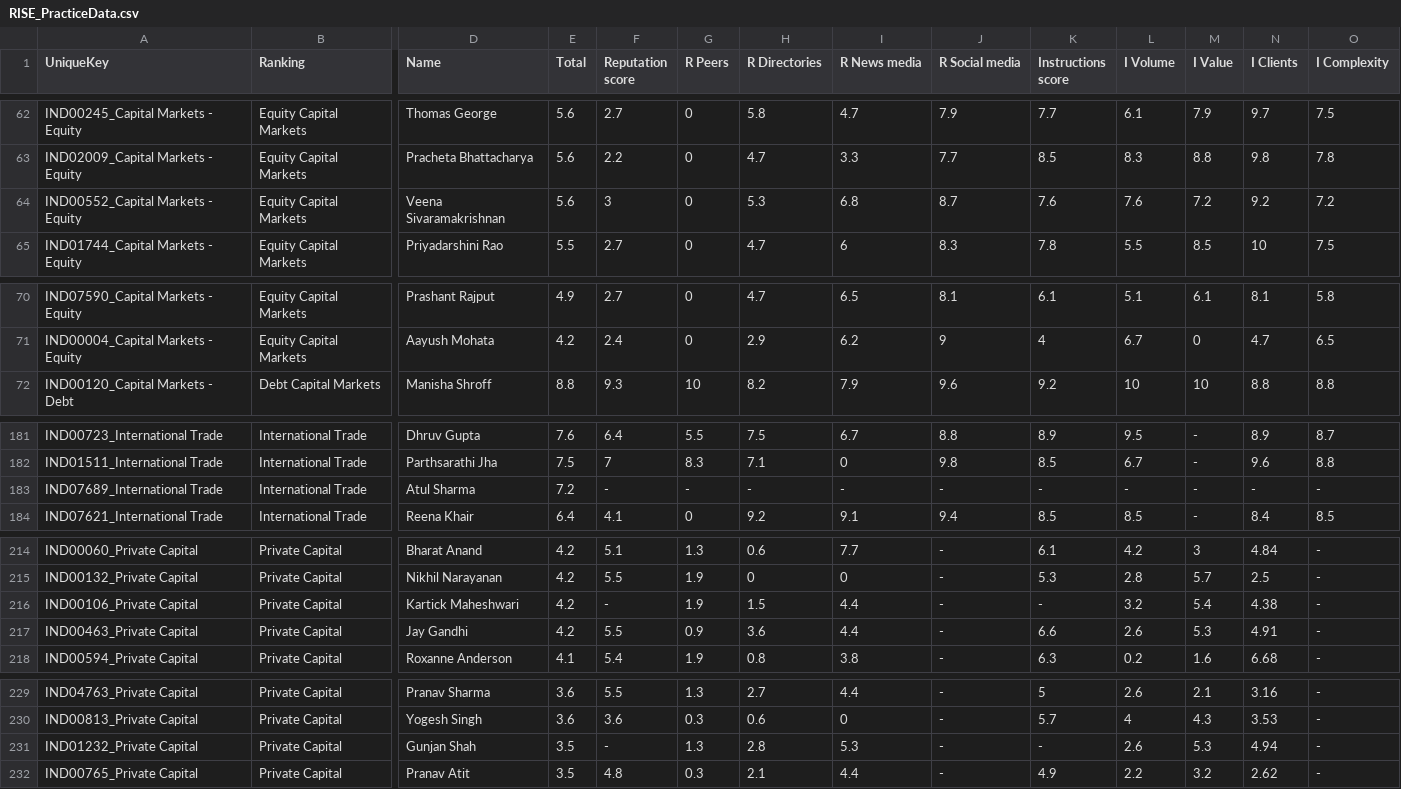
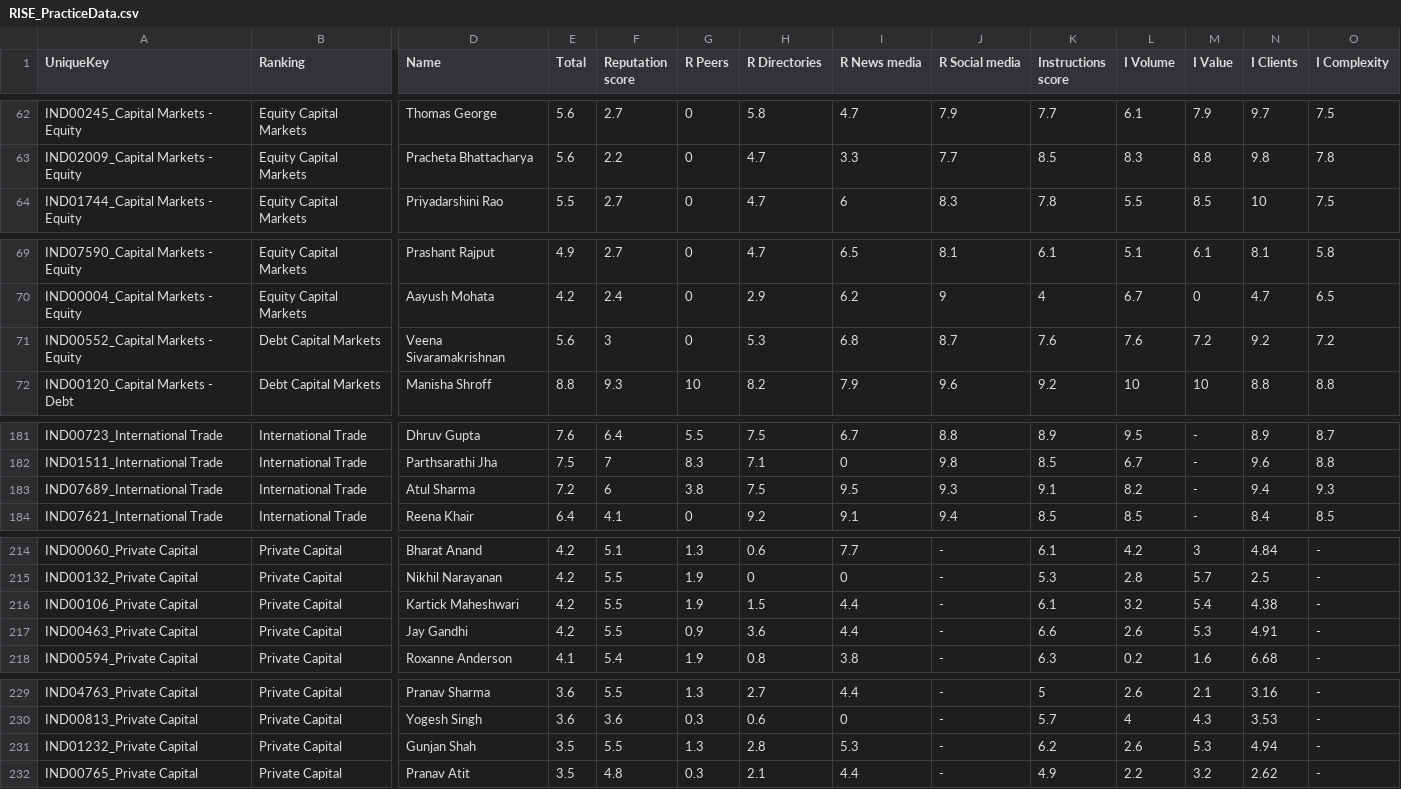
Before and after one commit to JamieJuddRSGI/rise-series-one-microsite, a CSV file: src/data/RISE_PracticeData.csv, drawn as a sheet; only a part is shown, gaps mark what is left out; removed rows and columns are numbered as before the commit, all else as after; rows hold the shown columns only; the diff covers the shown part only; the diff names each change by its address in the sheet, - before the commit and + after, or states it on an @@ line.

Commit message:
Data Error Fixes

```diff
--- a/src/data/RISE_PracticeData.csv
+++ b/src/data/RISE_PracticeData.csv
-row 64: IND00552_Capital Markets - Equity | Equity Capital Markets | Veena Sivaramakrishnan | 5.6 | 3 | 0 | 5.3 | 6.8 | 8.7 | 7.6 | 7.6 | 7.2 | 9.2 | 7.2
+row 71: IND00552_Capital Markets - Equity | Debt Capital Markets | Veena Sivaramakrishnan | 5.6 | 3 | 0 | 5.3 | 6.8 | 8.7 | 7.6 | 7.6 | 7.2 | 9.2 | 7.2
-F183 (Reputation score): -
+F183 (Reputation score): 6
-G183 (R Peers): -
+G183 (R Peers): 3.8
-H183 (R Directories): -
+H183 (R Directories): 7.5
-I183 (R News media): -
+I183 (R News media): 9.5
-J183 (R Social media): -
+J183 (R Social media): 9.3
-K183 (Instructions score): -
+K183 (Instructions score): 9.1
-L183 (I Volume): -
+L183 (I Volume): 8.2
-N183 (I Clients): -
+N183 (I Clients): 9.4
-O183 (I Complexity): -
+O183 (I Complexity): 9.3
-F216 (Reputation score): -
+F216 (Reputation score): 5.5
-K216 (Instructions score): -
+K216 (Instructions score): 6.1
-F231 (Reputation score): -
+F231 (Reputation score): 5.5
-K231 (Instructions score): -
+K231 (Instructions score): 6.2
```
Also changed, not shown: 2 edited cells elsewhere in this file, src/data/RISE_lawyers.csv, 5 other files.
